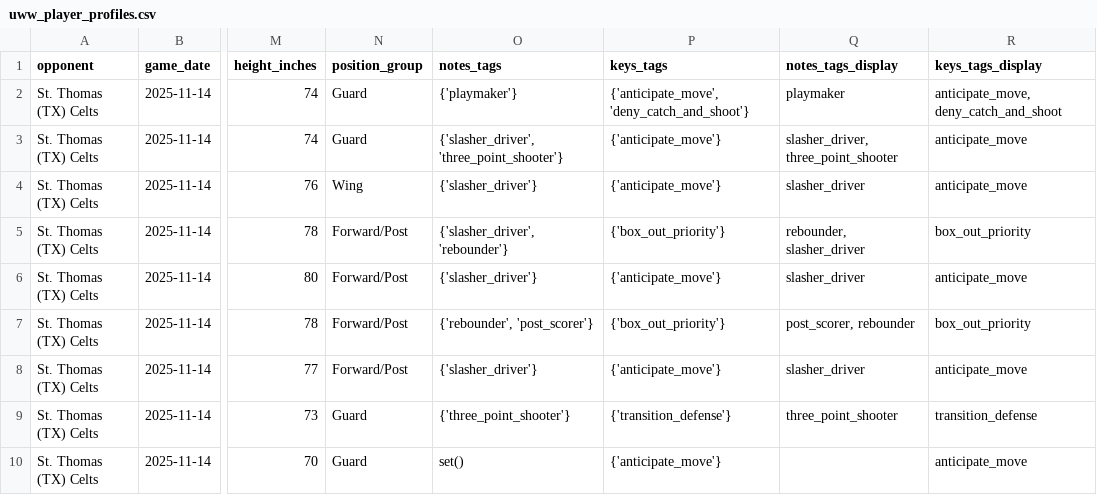
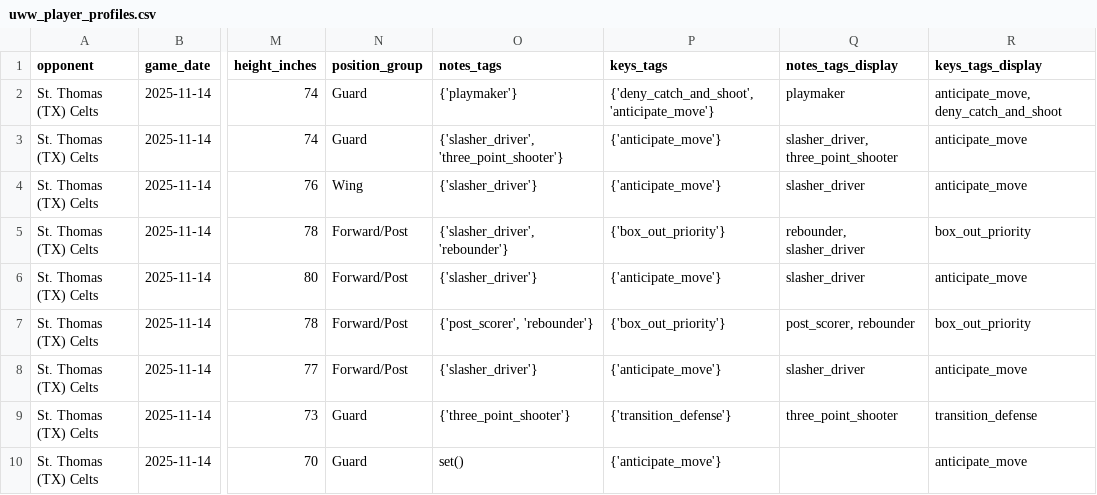
Before and after one commit to fritschcm272/uwwmensbball, a CSV file: data/uww_player_profiles.csv, drawn as a sheet; only a part is shown, gaps mark what is left out; the diff names each change by its address in the sheet, - before the commit and + after, or states it on an @@ line.

```diff
--- a/data/uww_player_profiles.csv
+++ b/data/uww_player_profiles.csv
-P2 (keys_tags): {'anticipate_move', 'deny_catch_and_shoot'}
+P2 (keys_tags): {'deny_catch_and_shoot', 'anticipate_move'}
-O7 (notes_tags): {'rebounder', 'post_scorer'}
+O7 (notes_tags): {'post_scorer', 'rebounder'}
```
Also changed, not shown: data/uww_ktv_keys.csv, 3 other files.
